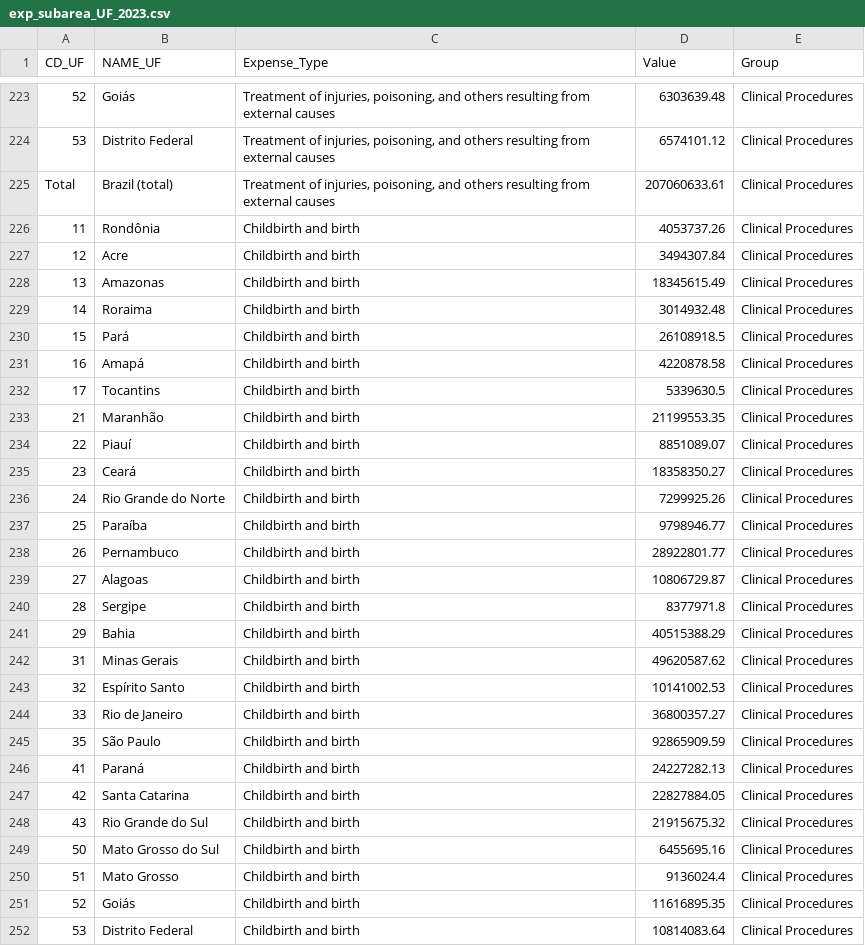
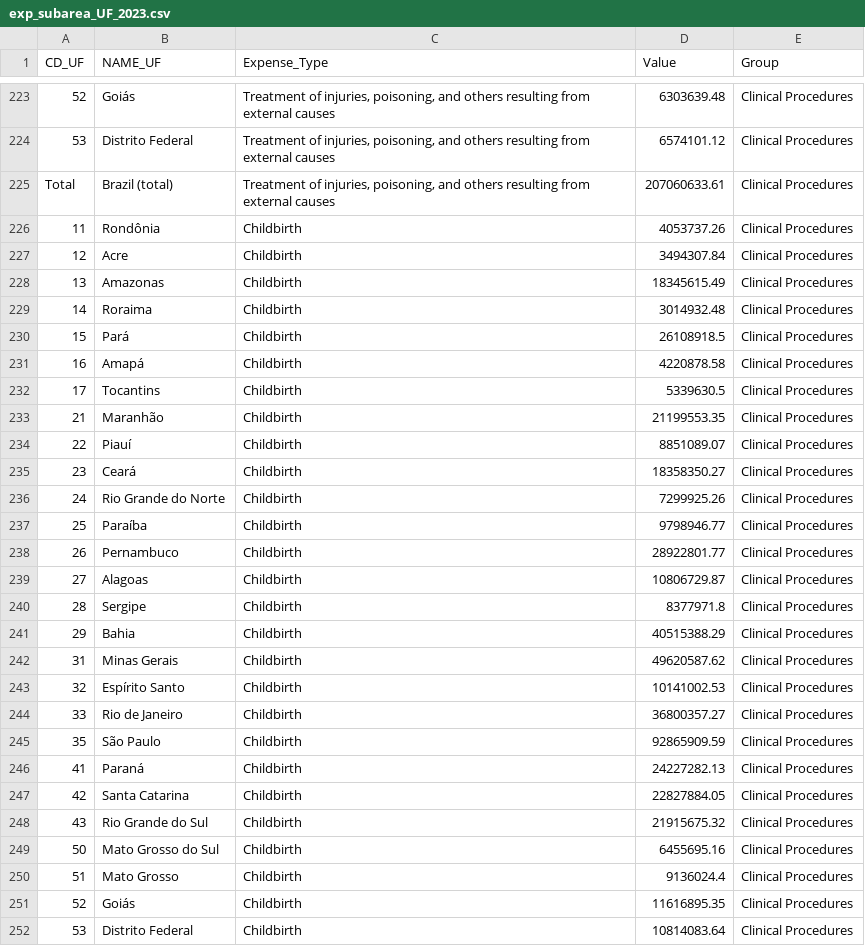
Before and after one commit to yantoniassi1/yantoniassi1.github.io, a CSV file: ProjectData/exp_subarea_UF_2023.csv, drawn as a sheet; only a part is shown, gaps mark what is left out; the diff covers the shown part only; the diff names each change by its address in the sheet, - before the commit and + after, or states it on an @@ line.

Commit message:
Update exp_subarea_UF_2023.csv

```diff
--- a/ProjectData/exp_subarea_UF_2023.csv
+++ b/ProjectData/exp_subarea_UF_2023.csv
-C226:C252 (Expense_Type): Childbirth and birth
+C226:C252 (Expense_Type): Childbirth
```
Also changed, not shown: 1 edited cell elsewhere in this file.
